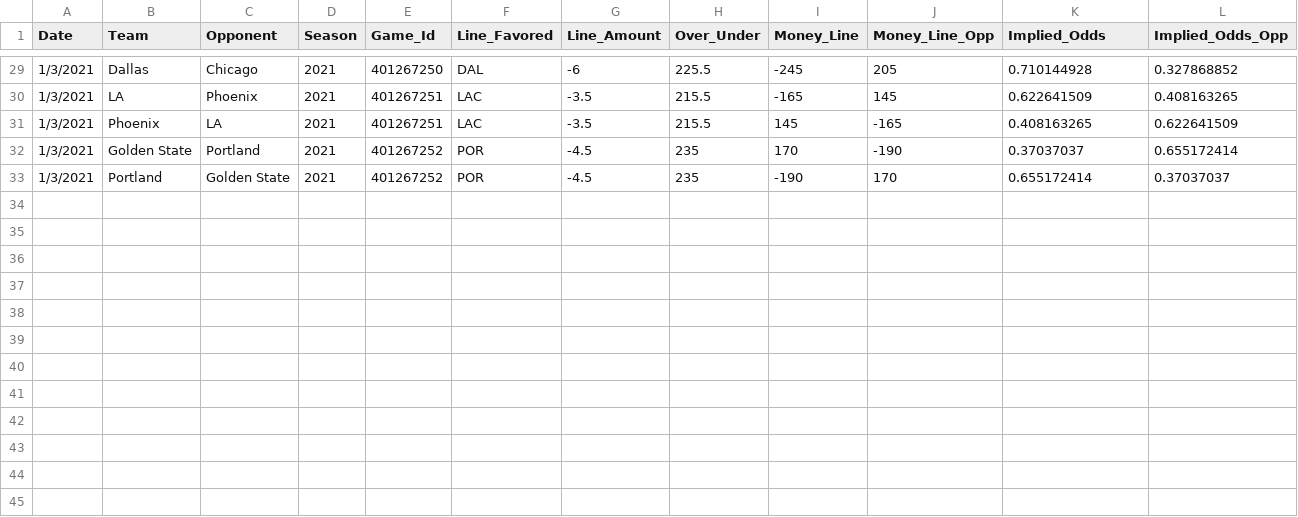
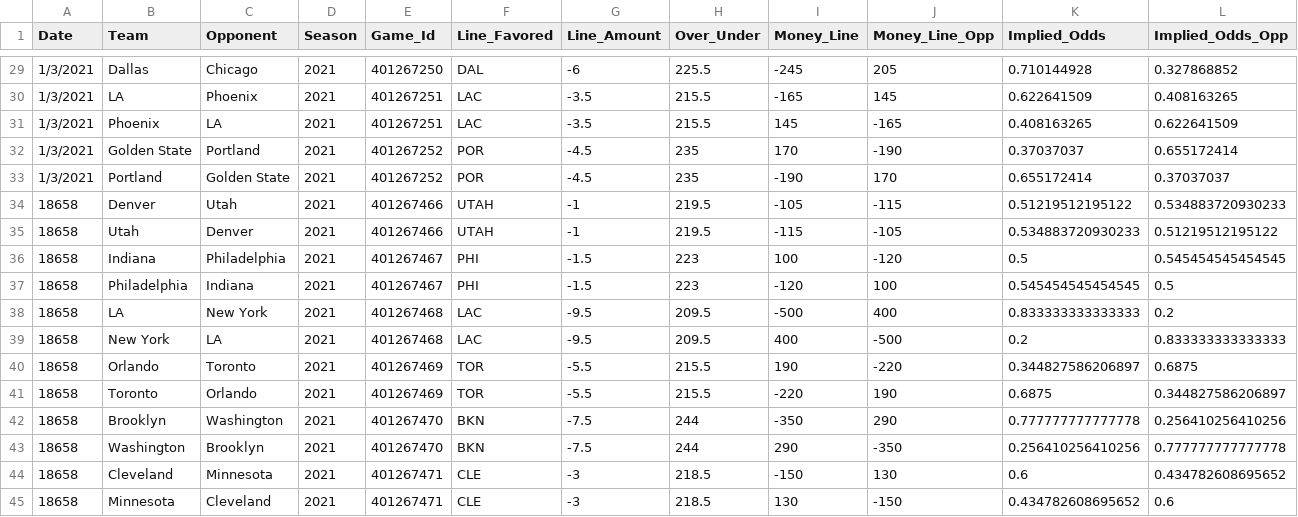
Before and after one commit to MattC137/Open_Data, a CSV file: Data/Sports/NBA/NBA_2021_Line_Log.csv, drawn as a sheet; only a part is shown, gaps mark what is left out; rows hold the shown columns only; the diff names each change by its address in the sheet, - before the commit and + after, or states it on an @@ line.

```diff
--- a/Data/Sports/NBA/NBA_2021_Line_Log.csv
+++ b/Data/Sports/NBA/NBA_2021_Line_Log.csv
+row 34: 18658 | Denver | Utah | 2021 | 401267466 | UTAH | -1 | 219.5 | -105 | -115 | 0.51219512195122 | 0.534883720930233
+row 35: 18658 | Utah | Denver | 2021 | 401267466 | UTAH | -1 | 219.5 | -115 | -105 | 0.534883720930233 | 0.51219512195122
+row 36: 18658 | Indiana | Philadelphia | 2021 | 401267467 | PHI | -1.5 | 223 | 100 | -120 | 0.5 | 0.545454545454545
+row 37: 18658 | Philadelphia | Indiana | 2021 | 401267467 | PHI | -1.5 | 223 | -120 | 100 | 0.545454545454545 | 0.5
+row 38: 18658 | LA | New York | 2021 | 401267468 | LAC | -9.5 | 209.5 | -500 | 400 | 0.833333333333333 | 0.2
+row 39: 18658 | New York | LA | 2021 | 401267468 | LAC | -9.5 | 209.5 | 400 | -500 | 0.2 | 0.833333333333333
+row 40: 18658 | Orlando | Toronto | 2021 | 401267469 | TOR | -5.5 | 215.5 | 190 | -220 | 0.344827586206897 | 0.6875
+row 41: 18658 | Toronto | Orlando | 2021 | 401267469 | TOR | -5.5 | 215.5 | -220 | 190 | 0.6875 | 0.344827586206897
+row 42: 18658 | Brooklyn | Washington | 2021 | 401267470 | BKN | -7.5 | 244 | -350 | 290 | 0.777777777777778 | 0.256410256410256
+row 43: 18658 | Washington | Brooklyn | 2021 | 401267470 | BKN | -7.5 | 244 | 290 | -350 | 0.256410256410256 | 0.777777777777778
+row 44: 18658 | Cleveland | Minnesota | 2021 | 401267471 | CLE | -3 | 218.5 | -150 | 130 | 0.6 | 0.434782608695652
+row 45: 18658 | Minnesota | Cleveland | 2021 | 401267471 | CLE | -3 | 218.5 | 130 | -150 | 0.434782608695652 | 0.6
```
Also changed, not shown: Data/Sports/NBA/NBA_2021_Games.csv, Data/Sports/NBA/NBA_2021_Players.csv, 3 other files.
